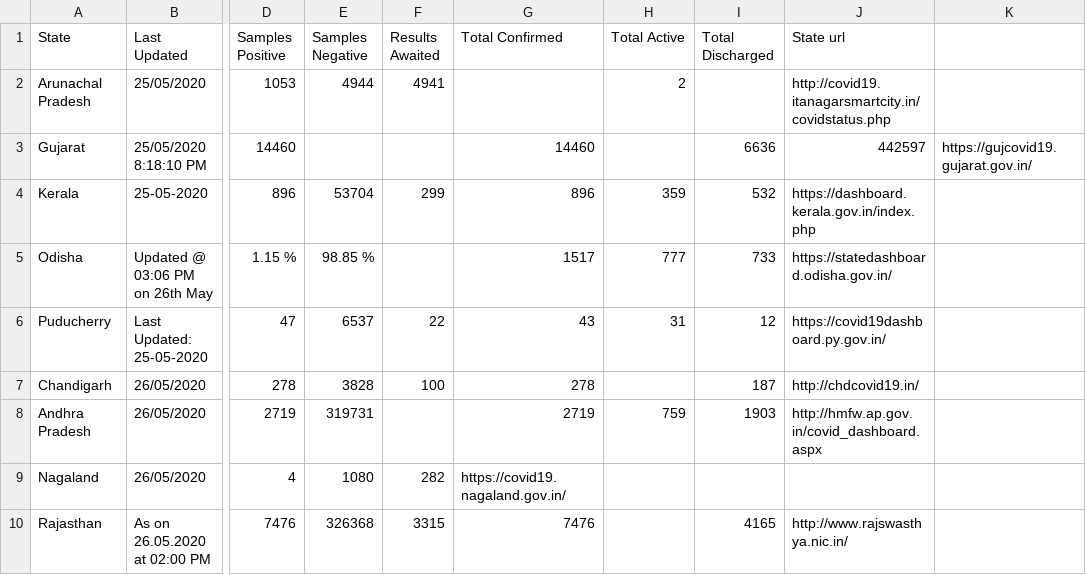
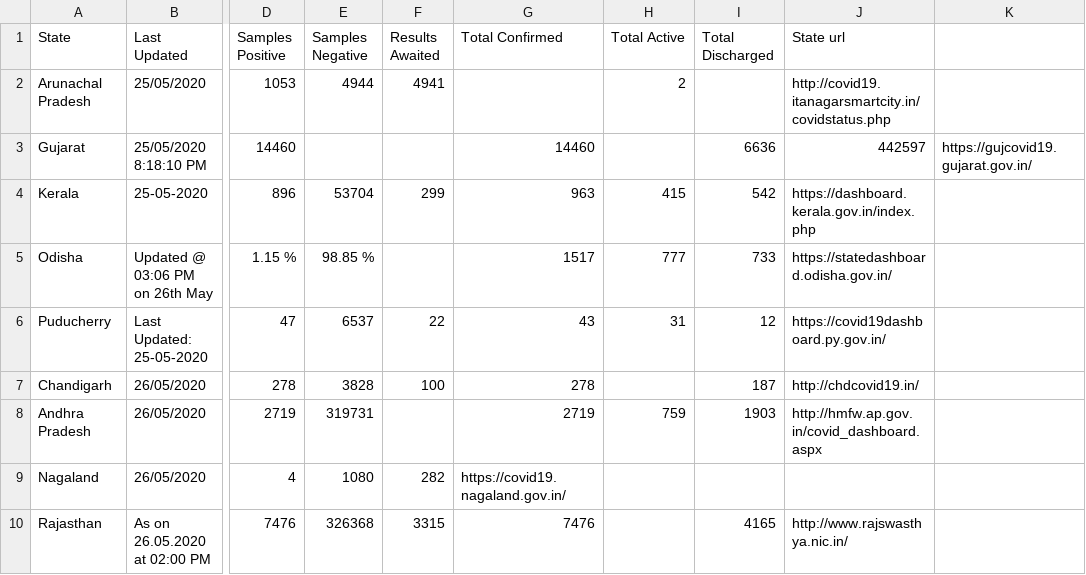
Before and after one commit to bee-rickey/webScraper, a CSV file: data/26_May_2020/summary.csv, drawn as a sheet; only a part is shown, gaps mark what is left out; the diff names each change by its address in the sheet, - before the commit and + after, or states it on an @@ line.

```diff
--- a/data/26_May_2020/summary.csv
+++ b/data/26_May_2020/summary.csv
-G4 (Total Confirmed): 896
+G4 (Total Confirmed): 963
-H4 (Total Active): 359
+H4 (Total Active): 415
-I4 (Total Discharged): 532
+I4 (Total Discharged): 542
```
Also changed, not shown: data/26_May_2020/nagalandDistrict.csv, 3 other files.
